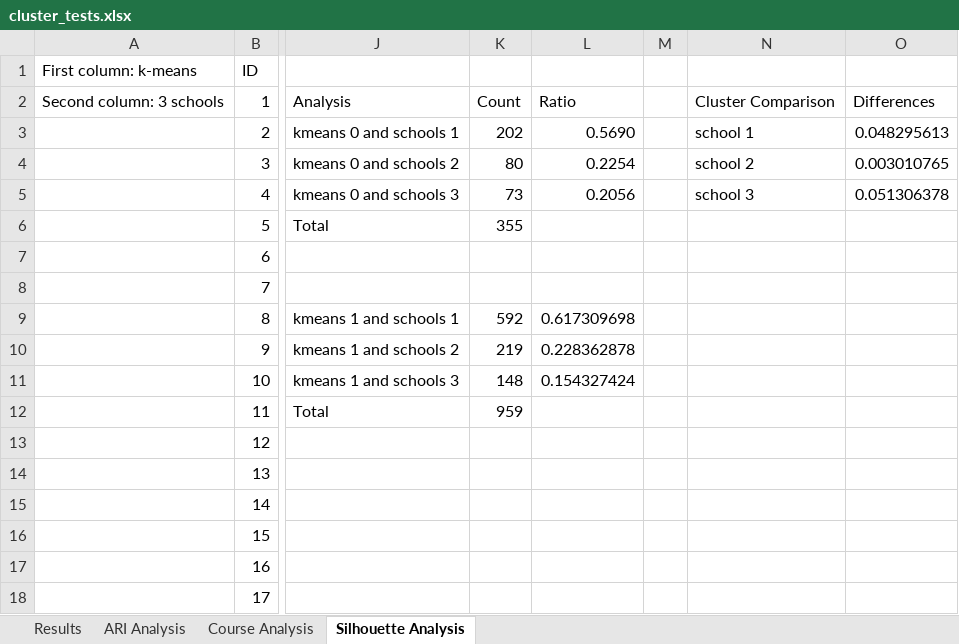
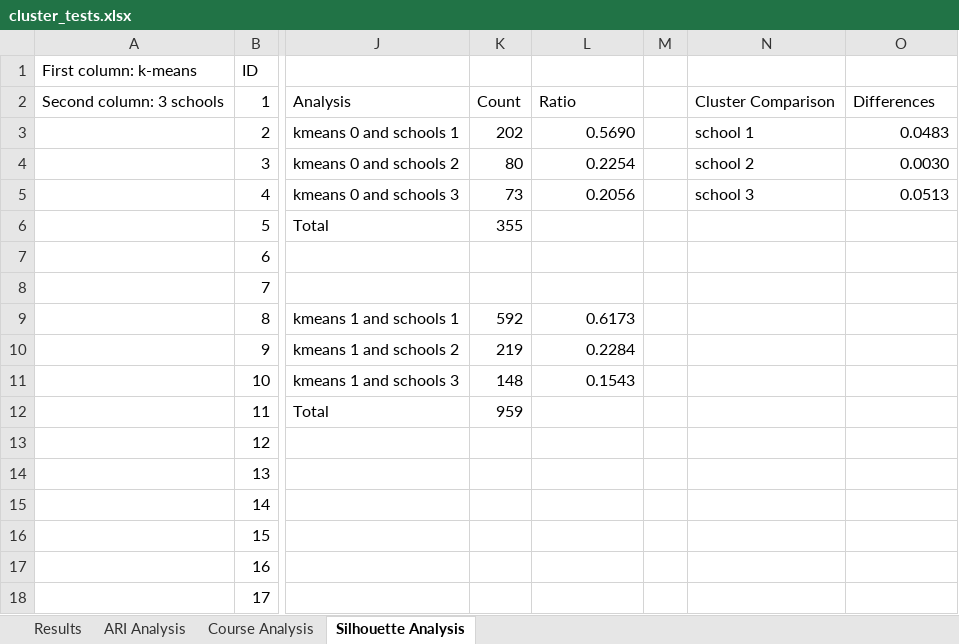
Before and after one commit to lwoluke/Text-Clustering, an Excel workbook: results/cluster_tests.xlsx, sheet Silhouette Analysis, drawn as a sheet; only a part is shown, gaps mark what is left out; values as stored, in another font and other column widths than the file's, no borders; conditional formats not drawn; the diff names each change by its address in the sheet, - before the commit and + after, or states it on an @@ line.

```diff
--- a/results/cluster_tests.xlsx (sheet Silhouette Analysis)
+++ b/results/cluster_tests.xlsx (sheet Silhouette Analysis)
-O3: 0.048295613
+O3: 0.0483
-O4: 0.003010765
+O4: 0.0030
-O5: 0.051306378
+O5: 0.0513
-L9: 0.617309698
+L9: 0.6173
-L10: 0.228362878
+L10: 0.2284
-L11: 0.154327424
+L11: 0.1543
```
Also changed, not shown: sheet Results, sheet Course Analysis, sheet ARI Analysis, formulas that keep their value.
